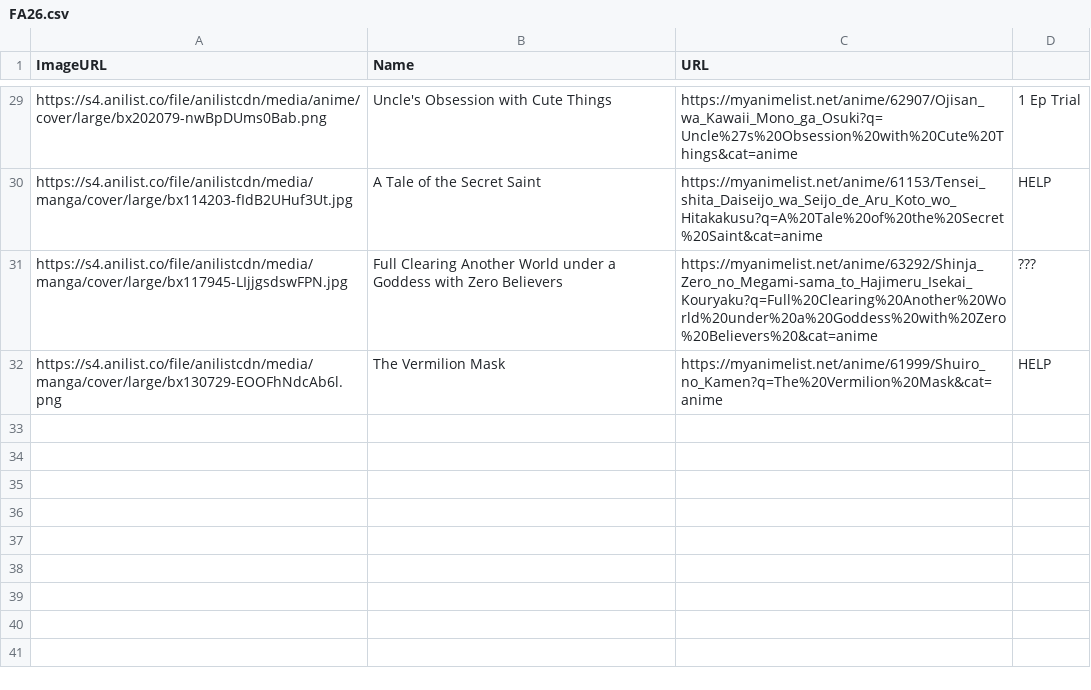
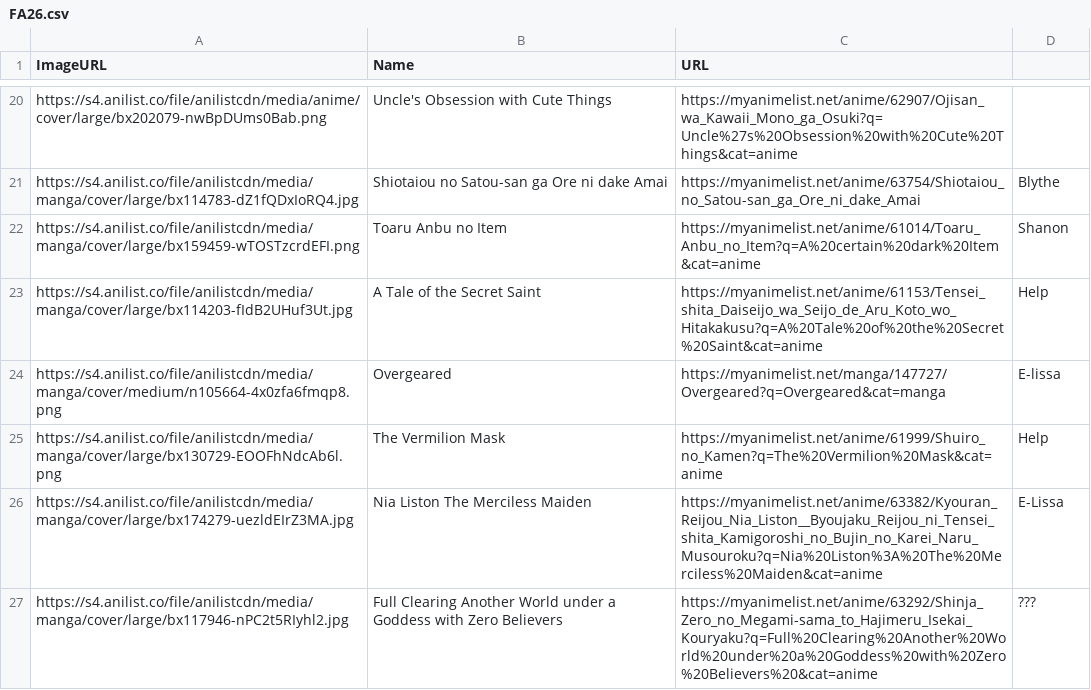
Before and after one commit to Fermin07TAJA/FoxAni, a CSV file: Extension Zip Isolation/data/FA26.csv, drawn as a sheet; only a part is shown, gaps mark what is left out; removed rows and columns are numbered as before the commit, all else as after; the diff covers the shown part only; the diff names each change by its address in the sheet, - before the commit and + after, or states it on an @@ line.

```diff
--- a/Extension Zip Isolation/data/FA26.csv
+++ b/Extension Zip Isolation/data/FA26.csv
-D20: 1 Ep Trial
+D20: (empty)
+row 21: https://s4.anilist.co/file/anilistcdn/media/manga/cover/large/bx114783-dZ1fQDxIoRQ4.jpg | Shiotaiou no Satou-san ga Ore ni dake Amai | https://myanimelist.net/anime/63754/Shiotaiou_no_Satou-san_ga_Ore_ni_dake_Amai | Blythe
+row 22: https://s4.anilist.co/file/anilistcdn/media/manga/cover/large/bx159459-wTOSTzcrdEFI.png | Toaru Anbu no Item | https://myanimelist.net/anime/61014/Toaru_Anbu_no_Item?q=A%20certain%20dark%20Item&cat=anime | Shanon
-D23: HELP
+D23: Help
-row 31: https://s4.anilist.co/file/anilistcdn/media/manga/cover/large/bx117945-LIjjgsdswFPN.jpg | Full Clearing Another World under a Goddess with Zero Believers | https://myanimelist.net/anime/63292/Shinja_Zero_no_Megami-sama_to_Hajimeru_Isekai_Kouryaku?q=Full%20Clearing%20Another%20World%20under%20a%20Goddess%20with%20Zero%20Believers%20&cat=anime | ???
+row 24: https://s4.anilist.co/file/anilistcdn/media/manga/cover/medium/n105664-4x0zfa6fmqp8.png | Overgeared | https://myanimelist.net/manga/147727/Overgeared?q=Overgeared&cat=manga | E-lissa
-D25: HELP
+D25: Help
+row 26: https://s4.anilist.co/file/anilistcdn/media/manga/cover/large/bx174279-uezldEIrZ3MA.jpg | Nia Liston The Merciless Maiden | https://myanimelist.net/anime/63382/Kyouran_Reijou_Nia_Liston__Byoujaku_Reijou_ni_Tensei_shita_Kamigoroshi_no_Bujin_no_Karei_Naru_Musouroku?q=Nia%20Liston%3A%20The%20Merciless%20Maiden&cat=anime | E-Lissa
+row 27: https://s4.anilist.co/file/anilistcdn/media/manga/cover/large/bx117946-nPC2t5RIyhl2.jpg | Full Clearing Another World under a Goddess with Zero Believers | https://myanimelist.net/anime/63292/Shinja_Zero_no_Megami-sama_to_Hajimeru_Isekai_Kouryaku?q=Full%20Clearing%20Another%20World%20under%20a%20Goddess%20with%20Zero%20Believers%20&cat=anime | ???
```
Also changed, not shown: 2 added rows, 11 removed rows and 14 edited cells elsewhere in this file, 4 other files.
